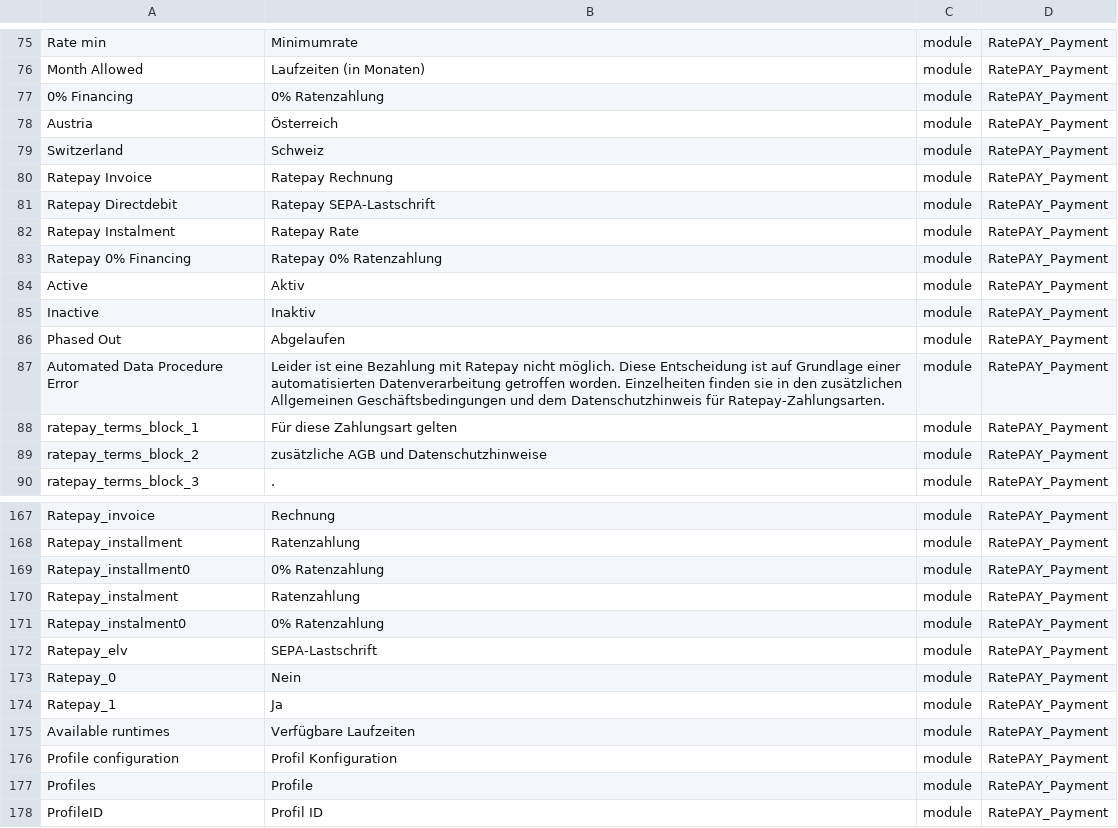
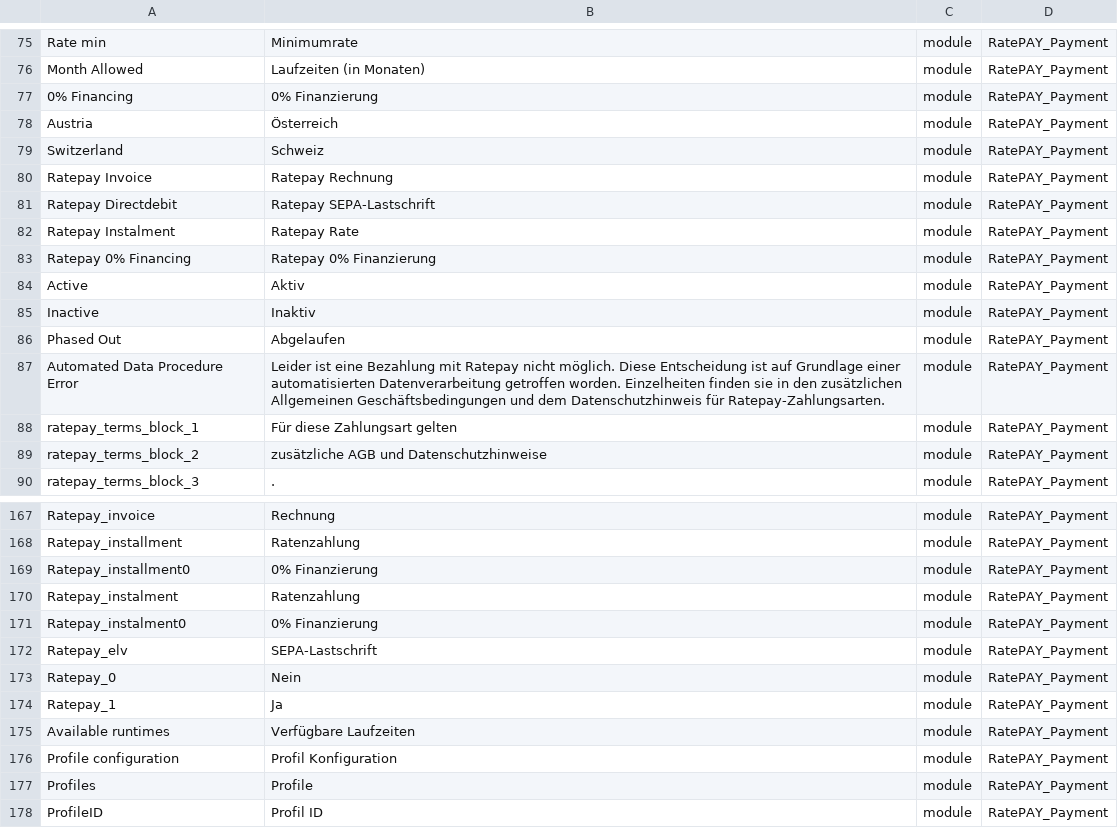
Before and after one commit to ratepay/magento2-module, a CSV file: i18n/de_DE.csv, drawn as a sheet; only a part is shown, gaps mark what is left out; the diff names each change by its address in the sheet, - before the commit and + after, or states it on an @@ line.

Commit message:
M2-102 - Changed translation of 0% financing

```diff
--- a/i18n/de_DE.csv
+++ b/i18n/de_DE.csv
-B77: 0% Ratenzahlung
+B77: 0% Finanzierung
-B83: Ratepay 0% Ratenzahlung
+B83: Ratepay 0% Finanzierung
-B169: 0% Ratenzahlung
+B169: 0% Finanzierung
-B171: 0% Ratenzahlung
+B171: 0% Finanzierung
```
